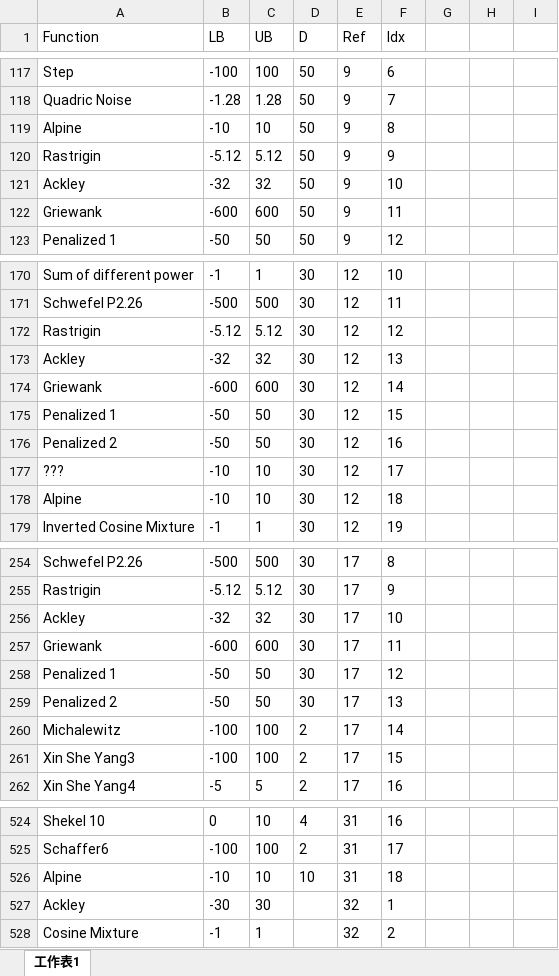
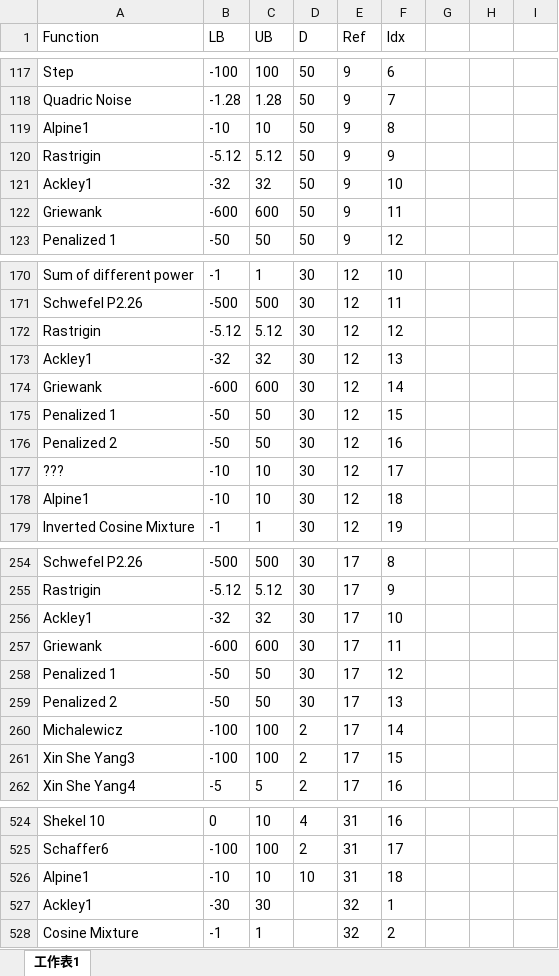
Before and after one commit to ZongSingHuang/Metaheuristic-benchmark, an Excel workbook: 活頁簿1.xlsx, sheet 工作表1, drawn as a sheet; only a part is shown, gaps mark what is left out; values as stored, in another font and other column widths than the file's, no borders; the diff covers the shown part only; the diff names each change by its address in the sheet, - before the commit and + after, or states it on an @@ line.

```diff
--- a/活頁簿1.xlsx (sheet 工作表1)
+++ b/活頁簿1.xlsx (sheet 工作表1)
-A119 (Function): Alpine
+A119 (Function): Alpine1
-A121 (Function): Ackley
+A121 (Function): Ackley1
-A173 (Function): Ackley
+A173 (Function): Ackley1
-A178 (Function): Alpine
+A178 (Function): Alpine1
-A256 (Function): Ackley
+A256 (Function): Ackley1
-A260 (Function): Michalewitz
+A260 (Function): Michalewicz
-A526 (Function): Alpine
+A526 (Function): Alpine1
-A527 (Function): Ackley
+A527 (Function): Ackley1
```
Also changed, not shown: 37 edited cells elsewhere in this sheet.
